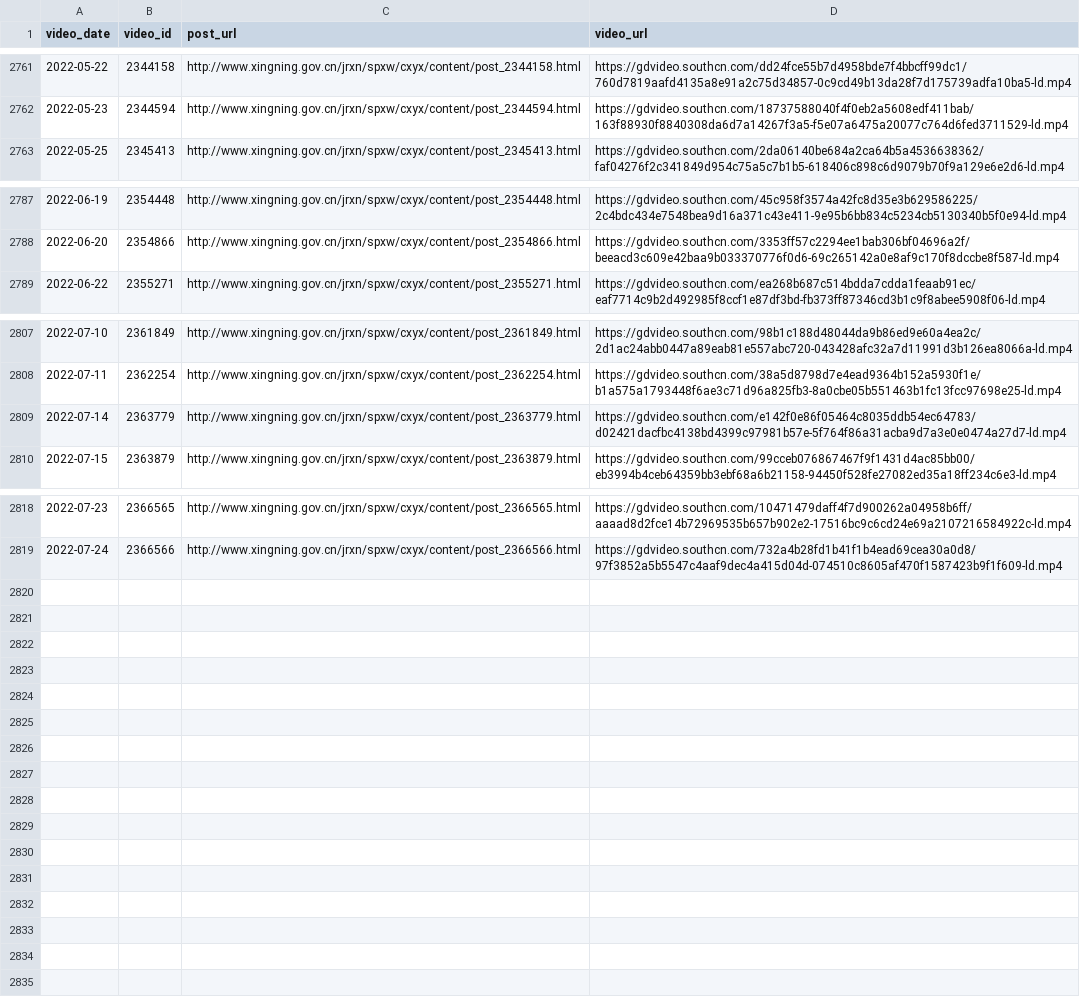
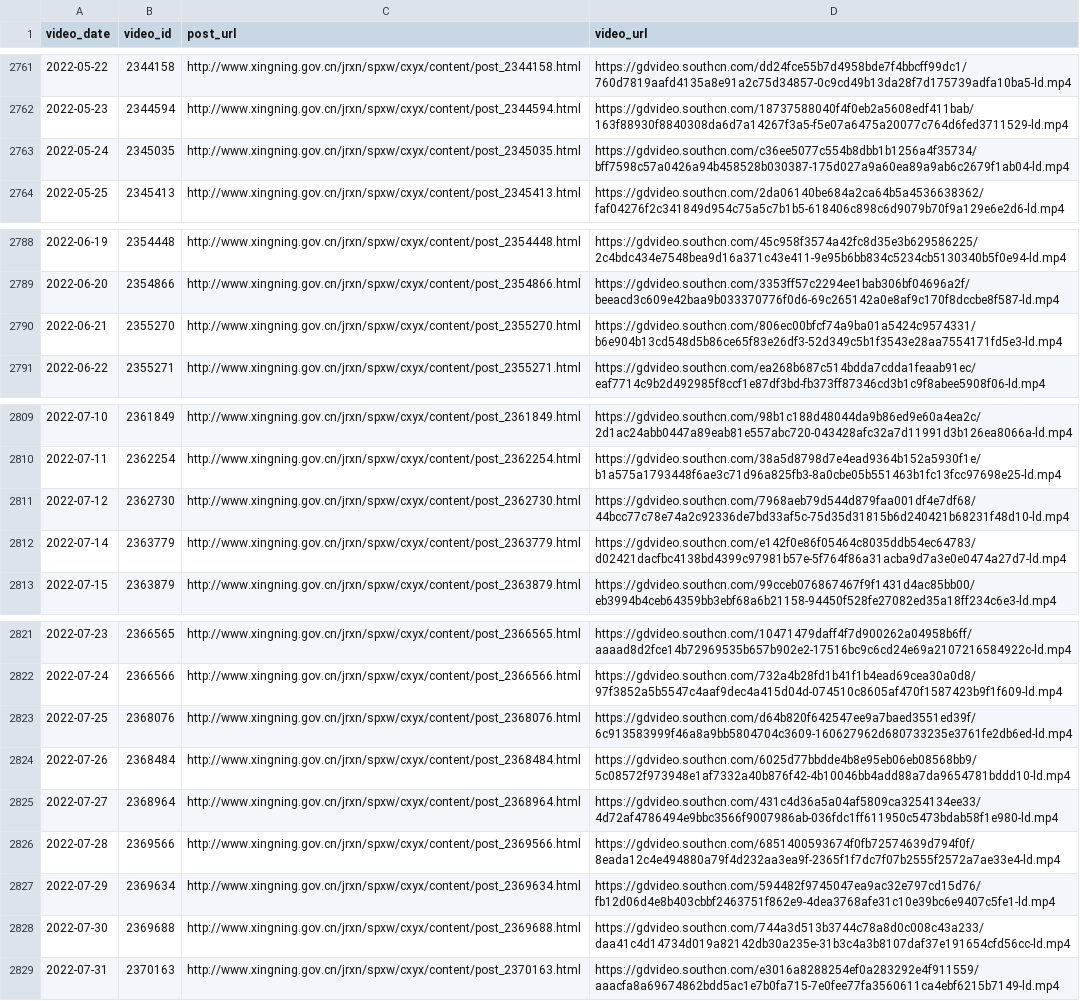
Before and after one commit to ayaka14732/SNHakkaNews, a CSV file: list.csv, drawn as a sheet; only a part is shown, gaps mark what is left out.

Commit message:
Update list

```diff
--- a/list.csv
+++ b/list.csv
@@ -2762,2 +2762,3 @@ video_date,video_id,post_url,video_url
 2022-05-23,2344594,http://www.xingning.gov.cn/jrxn/spxw/cxyx/content/post_2344594.html,https://gdvideo.southcn.com/18737588040f4f0eb2a5608edf411bab/163f88930f8840308da6d7a14267f3a5-f5e07a6475a20077c764d6fed3711529-ld.mp4
+2022-05-24,2345035,http://www.xingning.gov.cn/jrxn/spxw/cxyx/content/post_2345035.html,https://gdvideo.southcn.com/c36ee5077c554b8dbb1b1256a4f35734/bff7598c57a0426a94b458528b030387-175d027a9a60ea89a9ab6c2679f1ab04-ld.mp4
 2022-05-25,2345413,http://www.xingning.gov.cn/jrxn/spxw/cxyx/content/post_2345413.html,https://gdvideo.southcn.com/2da06140be684a2ca64b5a4536638362/faf04276f2c341849d954c75a5c7b1b5-618406c898c6d9079b70f9a129e6e2d6-ld.mp4
@@ -2788,2 +2789,3 @@ video_date,video_id,post_url,video_url
 2022-06-20,2354866,http://www.xingning.gov.cn/jrxn/spxw/cxyx/content/post_2354866.html,https://gdvideo.southcn.com/3353ff57c2294ee1bab306bf04696a2f/beeacd3c609e42baa9b033370776f0d6-69c265142a0e8af9c170f8dccbe8f587-ld.mp4
+2022-06-21,2355270,http://www.xingning.gov.cn/jrxn/spxw/cxyx/content/post_2355270.html,https://gdvideo.southcn.com/806ec00bfcf74a9ba01a5424c9574331/b6e904b13cd548d5b86ce65f83e26df3-52d349c5b1f3543e28aa7554171fd5e3-ld.mp4
 2022-06-22,2355271,http://www.xingning.gov.cn/jrxn/spxw/cxyx/content/post_2355271.html,https://gdvideo.southcn.com/ea268b687c514bdda7cdda1feaab91ec/eaf7714c9b2d492985f8ccf1e87df3bd-fb373ff87346cd3b1c9f8abee5908f06-ld.mp4
@@ -2808,2 +2810,3 @@ video_date,video_id,post_url,video_url
 2022-07-11,2362254,http://www.xingning.gov.cn/jrxn/spxw/cxyx/content/post_2362254.html,https://gdvideo.southcn.com/38a5d8798d7e4ead9364b152a5930f1e/b1a575a1793448f6ae3c71d96a825fb3-8a0cbe05b551463b1fc13fcc97698e25-ld.mp4
+2022-07-12,2362730,http://www.xingning.gov.cn/jrxn/spxw/cxyx/content/post_2362730.html,https://gdvideo.southcn.com/7968aeb79d544d879faa001df4e7df68/44bcc77c78e74a2c92336de7bd33af5c-75d35d31815b6d240421b68231f48d10-ld.mp4
 2022-07-14,2363779,http://www.xingning.gov.cn/jrxn/spxw/cxyx/content/post_2363779.html,https://gdvideo.southcn.com/e142f0e86f05464c8035ddb54ec64783/d02421dacfbc4138bd4399c97981b57e-5f764f86a31acba9d7a3e0e0474a27d7-ld.mp4
@@ -2819 +2822,8 @@ video_date,video_id,post_url,video_url
 2022-07-24,2366566,http://www.xingning.gov.cn/jrxn/spxw/cxyx/content/post_2366566.html,https://gdvideo.southcn.com/732a4b28fd1b41f1b4ead69cea30a0d8/97f3852a5b5547c4aaf9dec4a415d04d-074510c8605af470f1587423b9f1f609-ld.mp4
+2022-07-25,2368076,http://www.xingning.gov.cn/jrxn/spxw/cxyx/content/post_2368076.html,https://gdvideo.southcn.com/d64b820f642547ee9a7baed3551ed39f/6c913583999f46a8a9bb5804704c3609-160627962d680733235e3761fe2db6ed-ld.mp4
+2022-07-26,2368484,http://www.xingning.gov.cn/jrxn/spxw/cxyx/content/post_2368484.html,https://gdvideo.southcn.com/6025d77bbdde4b8e95eb06eb08568bb9/5c08572f973948e1af7332a40b876f42-4b10046bb4add88a7da9654781bddd10-ld.mp4
+2022-07-27,2368964,http://www.xingning.gov.cn/jrxn/spxw/cxyx/content/post_2368964.html,https://gdvideo.southcn.com/431c4d36a5a04af5809ca3254134ee33/4d72af4786494e9bbc3566f9007986ab-036fdc1ff611950c5473bdab58f1e980-ld.mp4
+2022-07-28,2369566,http://www.xingning.gov.cn/jrxn/spxw/cxyx/content/post_2369566.html,https://gdvideo.southcn.com/6851400593674f0fb72574639d794f0f/8eada12c4e494880a79f4d232aa3ea9f-2365f1f7dc7f07b2555f2572a7ae33e4-ld.mp4
+2022-07-29,2369634,http://www.xingning.gov.cn/jrxn/spxw/cxyx/content/post_2369634.html,https://gdvideo.southcn.com/594482f9745047ea9ac32e797cd15d76/fb12d06d4e8b403cbbf2463751f862e9-4dea3768afe31c10e39bc6e9407c5fe1-ld.mp4
+2022-07-30,2369688,http://www.xingning.gov.cn/jrxn/spxw/cxyx/content/post_2369688.html,https://gdvideo.southcn.com/744a3d513b3744c78a8d0c008c43a233/daa41c4d14734d019a82142db30a235e-31b3c4a3b8107daf37e191654cfd56cc-ld.mp4
+2022-07-31,2370163,http://www.xingning.gov.cn/jrxn/spxw/cxyx/content/post_2370163.html,https://gdvideo.southcn.com/e3016a8288254ef0a283292e4f911559/aaacfa8a69674862bdd5ac1e7b0fa715-7e0fee77fa3560611ca4ebf6215b7149-ld.mp4
```
